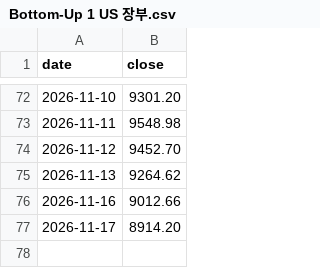
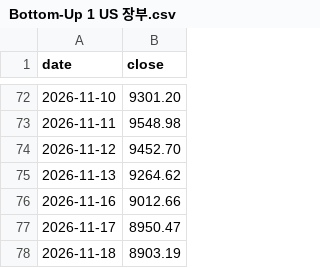
Before and after one commit to onekey-invest/onekey-invest.github.io, a CSV file: data/prices/Bottom-Up 1 US 장부.csv, drawn as a sheet; only a part is shown, gaps mark what is left out.

```diff
--- a/data/prices/Bottom-Up 1 US 장부.csv
+++ b/data/prices/Bottom-Up 1 US 장부.csv
@@ -76,2 +76,3 @@ date,close
 2026-11-16,9012.66
-2026-11-17,8914.20
+2026-11-17,8950.47
+2026-11-18,8903.19
```
Also changed, not shown: data/prices/KOSPI.csv, data/prices/SP500.csv, 41 other files.
